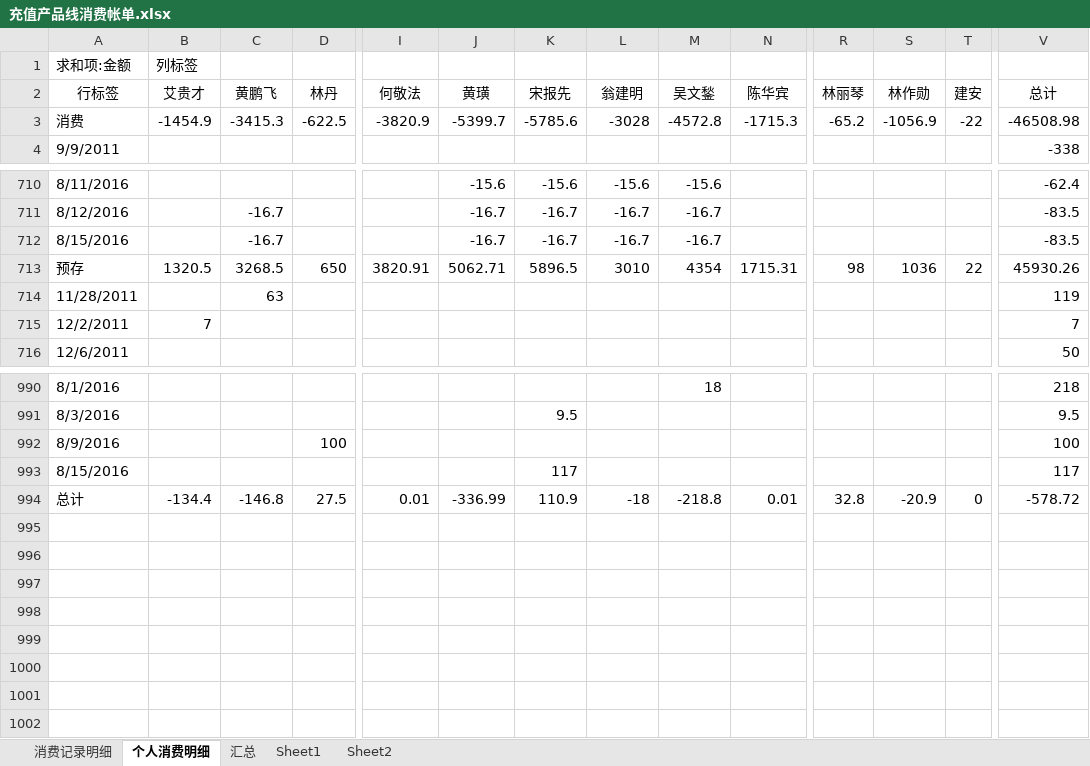
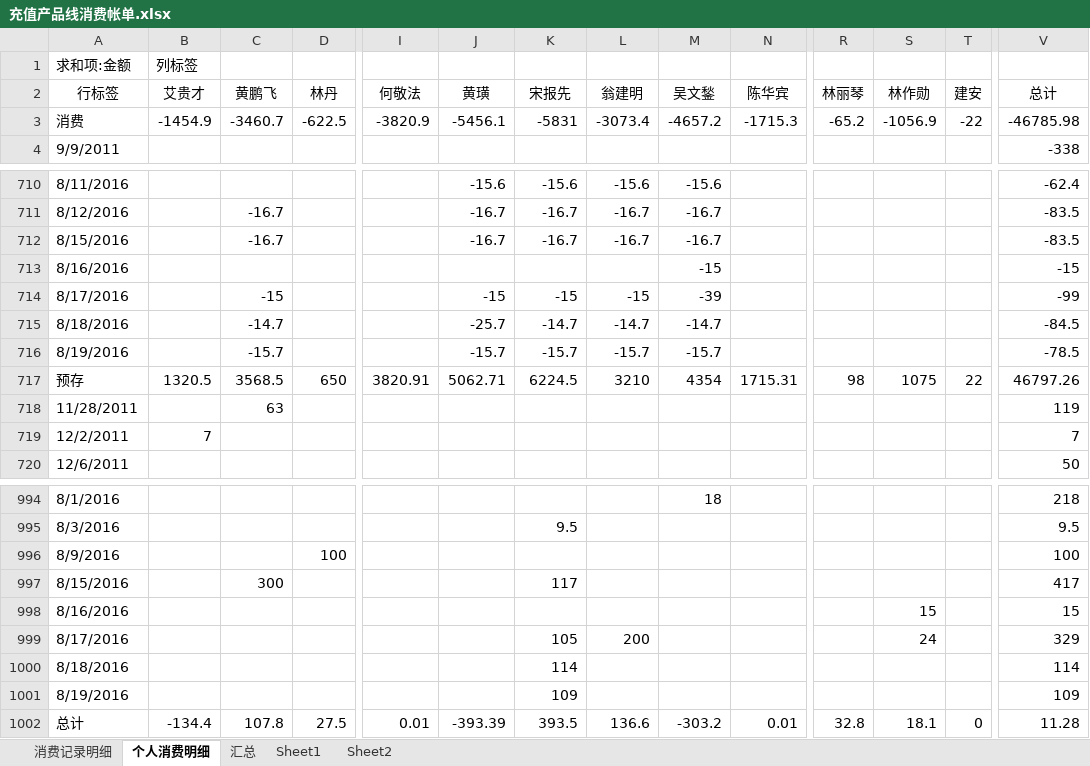
Before and after one commit to junyangren/BillingInfo, an Excel workbook: 充值产品线消费帐单.xlsx, sheet 个人消费明细, drawn as a sheet; only a part is shown, gaps mark what is left out; values as stored, in another font and other column widths than the file's, no borders; addresses are those after the commit; rows hold the shown columns only; the diff names each change by its address in the sheet, - before the commit and + after, or states it on an @@ line.

```diff
--- a/充值产品线消费帐单.xlsx (sheet 个人消费明细)
+++ b/充值产品线消费帐单.xlsx (sheet 个人消费明细)
-C3 (黄鹏飞): -3415.3
+C3 (黄鹏飞): -3460.7
-J3 (黄璜): -5399.7
+J3 (黄璜): -5456.1
-K3 (宋报先): -5785.6
+K3 (宋报先): -5831
-L3 (翁建明): -3028
+L3 (翁建明): -3073.4
-M3 (吴文鍫): -4572.8
+M3 (吴文鍫): -4657.2
-V3 (总计): -46508.98
+V3 (总计): -46785.98
+row 713: 8/16/2016 |  |  |  |  |  |  |  | -15 |  |  |  |  | -15
+row 714: 8/17/2016 |  | -15 |  |  | -15 | -15 | -15 | -39 |  |  |  |  | -99
+row 715: 8/18/2016 |  | -14.7 |  |  | -25.7 | -14.7 | -14.7 | -14.7 |  |  |  |  | -84.5
+row 716: 8/19/2016 |  | -15.7 |  |  | -15.7 | -15.7 | -15.7 | -15.7 |  |  |  |  | -78.5
-C717 (黄鹏飞): 3268.5
+C717 (黄鹏飞): 3568.5
-K717 (宋报先): 5896.5
+K717 (宋报先): 6224.5
-L717 (翁建明): 3010
+L717 (翁建明): 3210
-S717 (林作勋): 1036
+S717 (林作勋): 1075
-V717 (总计): 45930.26
+V717 (总计): 46797.26
-C997 (黄鹏飞): (empty)
+C997 (黄鹏飞): 300
-V997 (总计): 117
+V997 (总计): 417
+row 998: 8/16/2016 |  |  |  |  |  |  |  |  |  |  | 15 |  | 15
+row 999: 8/17/2016 |  |  |  |  |  | 105 | 200 |  |  |  | 24 |  | 329
+row 1000: 8/18/2016 |  |  |  |  |  | 114 |  |  |  |  |  |  | 114
+row 1001: 8/19/2016 |  |  |  |  |  | 109 |  |  |  |  |  |  | 109
-C1002 (黄鹏飞): -146.8
+C1002 (黄鹏飞): 107.8
-J1002 (黄璜): -336.99
+J1002 (黄璜): -393.39
-K1002 (宋报先): 110.9
+K1002 (宋报先): 393.5
-L1002 (翁建明): -18
+L1002 (翁建明): 136.6
-M1002 (吴文鍫): -218.8
+M1002 (吴文鍫): -303.2
-S1002 (林作勋): -20.9
+S1002 (林作勋): 18.1
-V1002 (总计): -578.72
+V1002 (总计): 11.28
```
Also changed, not shown: sheet 消费记录明细, sheet 汇总.
